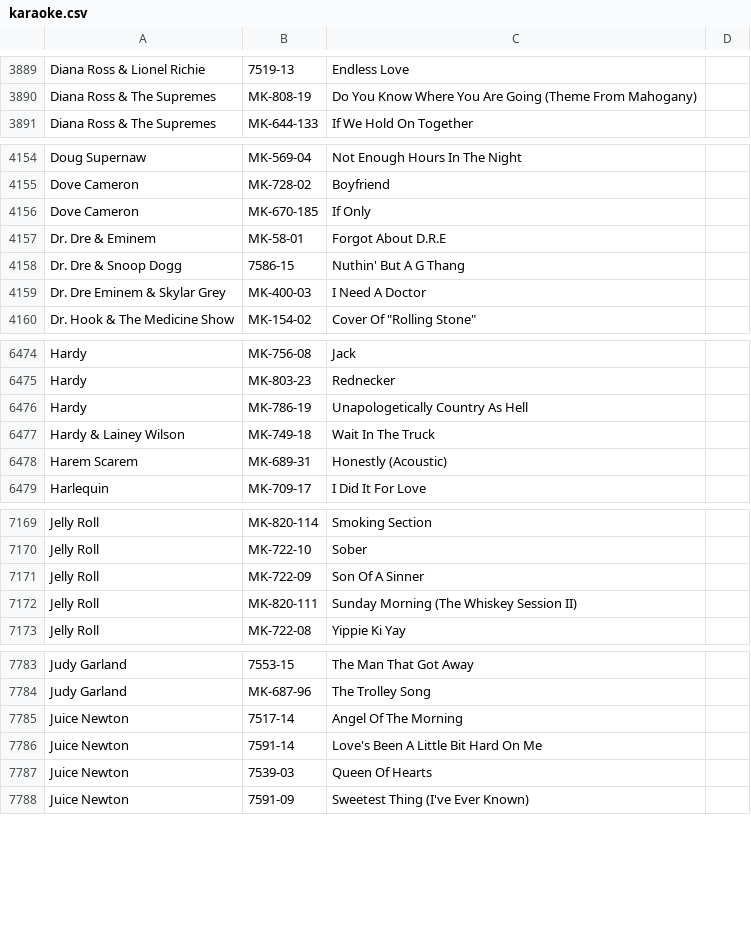
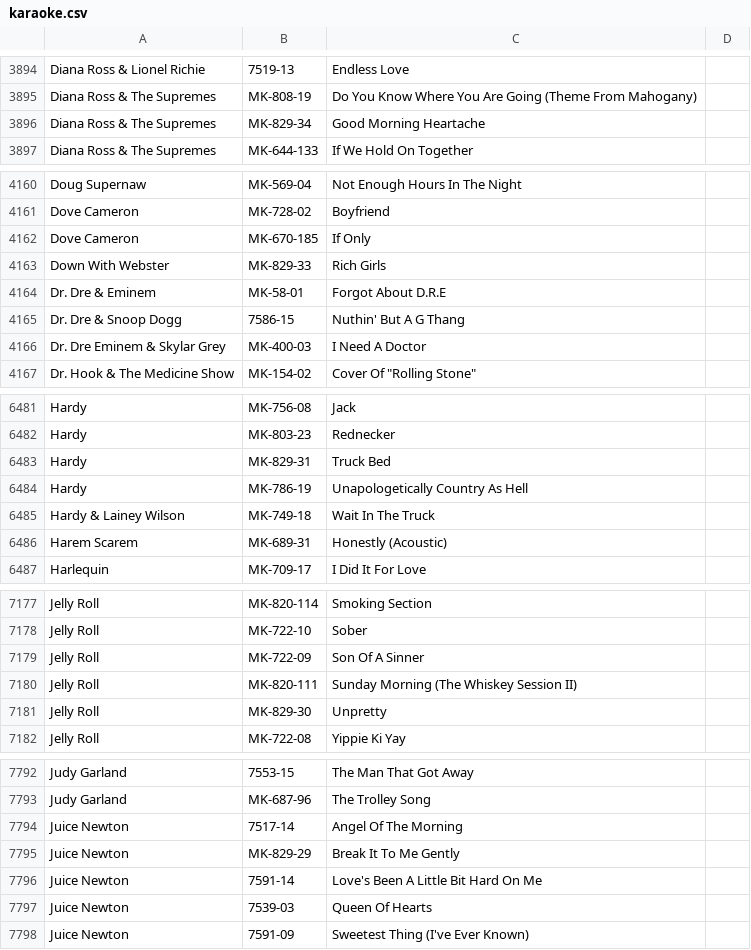
Before and after one commit to mikelexxultrakaraoke/mikelexxultrakaraoke.github.io, a CSV file: data/karaoke.csv, drawn as a sheet; only a part is shown, gaps mark what is left out; the diff covers the shown part only; the diff names each change by its address in the sheet, - before the commit and + after, or states it on an @@ line.

```diff
--- a/data/karaoke.csv
+++ b/data/karaoke.csv
+row 3896: Diana Ross & The Supremes | MK-829-34 | Good Morning Heartache
+row 4163: Down With Webster | MK-829-33 | Rich Girls
+row 6483: Hardy | MK-829-31 | Truck Bed
+row 7181: Jelly Roll | MK-829-30 | Unpretty
+row 7795: Juice Newton | MK-829-29 | Break It To Me Gently
```
Also changed, not shown: 32 added rows elsewhere in this file.
